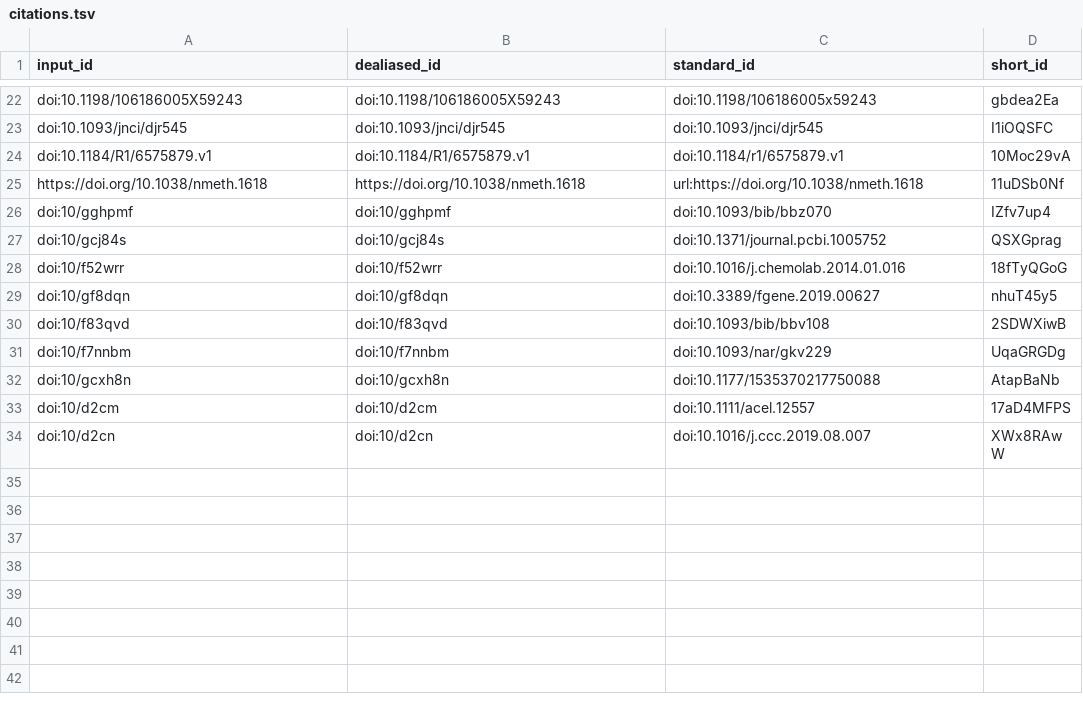
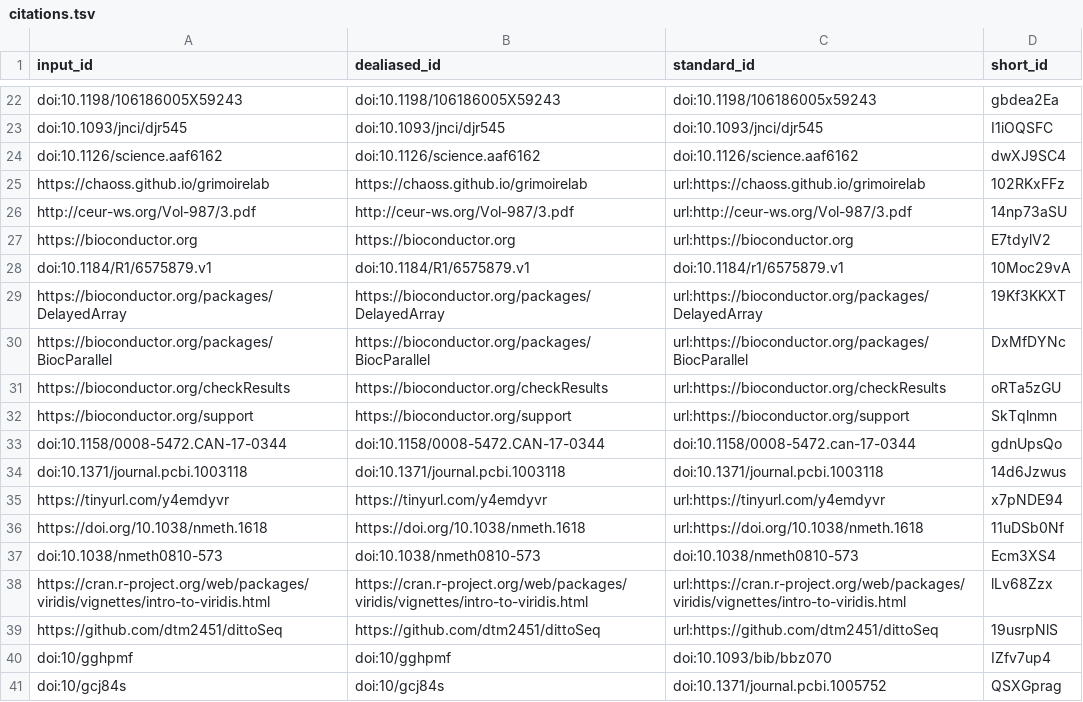
Before and after one commit to BIRSBiointegration/whitePaper, a TSV file: citations.tsv, drawn as a sheet; only a part is shown, gaps mark what is left out; the shorter side is filled out with more unchanged rows; the diff names each change by its address in the sheet, - before the commit and + after, or states it on an @@ line.

Commit message:
trigger new build [ci skip]
This build is based on
https://github.com/BIRSBiointegration/whitePaper/commit/03e8b408e35aff1ecae48bb695074d34574388de.

This commit was created by the following CI build and job:
https://github.com/BIRSBiointegration/whitePaper/commit/03e8b408e35aff1ecae48bb695074d34574388de/checks
https://github.com/BIRSBiointegration/whitePaper/runs/173218295

```diff
--- a/citations.tsv
+++ b/citations.tsv
+row 24: doi:10.1126/science.aaf6162 | doi:10.1126/science.aaf6162 | doi:10.1126/science.aaf6162 | dwXJ9SC4
+row 25: https://chaoss.github.io/grimoirelab | https://chaoss.github.io/grimoirelab | url:https://chaoss.github.io/grimoirelab | 102RKxFFz
+row 26: http://ceur-ws.org/Vol-987/3.pdf | http://ceur-ws.org/Vol-987/3.pdf | url:http://ceur-ws.org/Vol-987/3.pdf | 14np73aSU
+row 27: https://bioconductor.org | https://bioconductor.org | url:https://bioconductor.org | E7tdylV2
+row 29: https://bioconductor.org/packages/DelayedArray | https://bioconductor.org/packages/DelayedArray | url:https://bioconductor.org/packages/DelayedArray | 19Kf3KKXT
+row 30: https://bioconductor.org/packages/BiocParallel | https://bioconductor.org/packages/BiocParallel | url:https://bioconductor.org/packages/BiocParallel | DxMfDYNc
+row 31: https://bioconductor.org/checkResults | https://bioconductor.org/checkResults | url:https://bioconductor.org/checkResults | oRTa5zGU
+row 32: https://bioconductor.org/support | https://bioconductor.org/support | url:https://bioconductor.org/support | SkTqlnmn
+row 33: doi:10.1158/0008-5472.CAN-17-0344 | doi:10.1158/0008-5472.CAN-17-0344 | doi:10.1158/0008-5472.can-17-0344 | gdnUpsQo
+row 34: doi:10.1371/journal.pcbi.1003118 | doi:10.1371/journal.pcbi.1003118 | doi:10.1371/journal.pcbi.1003118 | 14d6Jzwus
+row 35: https://tinyurl.com/y4emdyvr | https://tinyurl.com/y4emdyvr | url:https://tinyurl.com/y4emdyvr | x7pNDE94
+row 37: doi:10.1038/nmeth0810-573 | doi:10.1038/nmeth0810-573 | doi:10.1038/nmeth0810-573 | Ecm3XS4
+row 38: https://cran.r-project.org/web/packages/viridis/vignettes/intro-to-viridis.html | https://cran.r-project.org/web/packages/viridis/vignettes/intro-to-viridis.html | url:https://cran.r-project.org/web/packages/viridis/vignettes/intro-to-viridis.html | lLv68Zzx
+row 39: https://github.com/dtm2451/dittoSeq | https://github.com/dtm2451/dittoSeq | url:https://github.com/dtm2451/dittoSeq | 19usrpNlS
```
Also changed, not shown: 7 other files.
